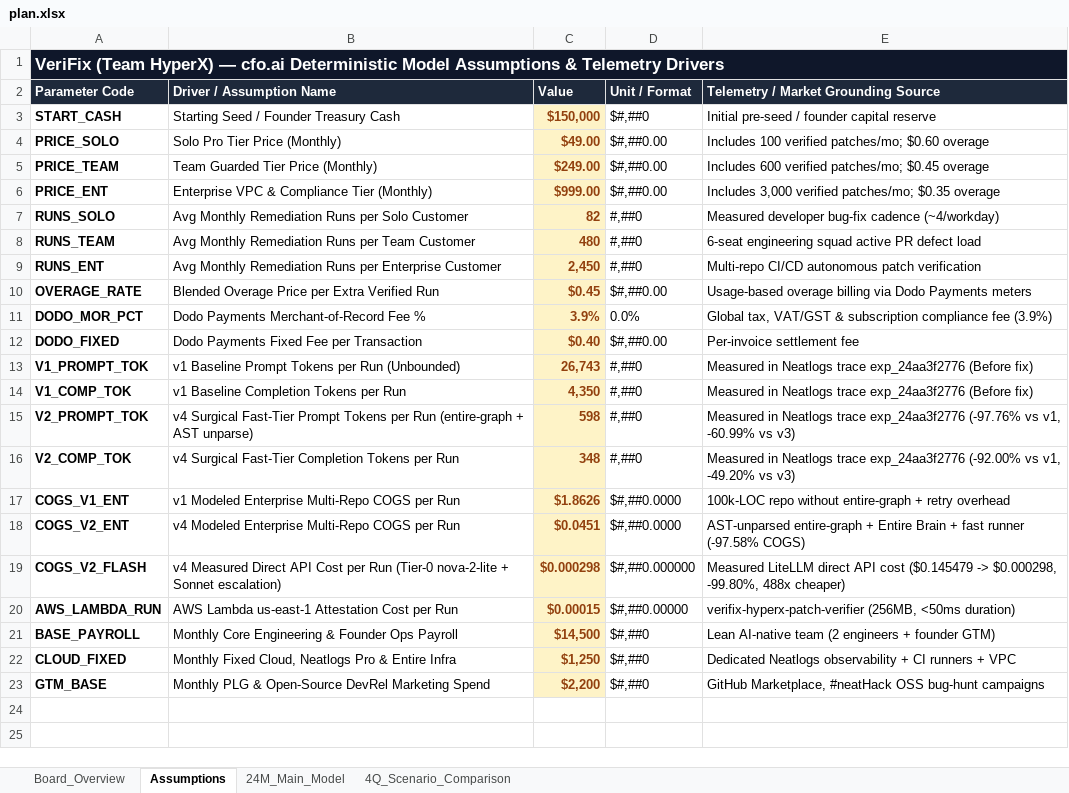
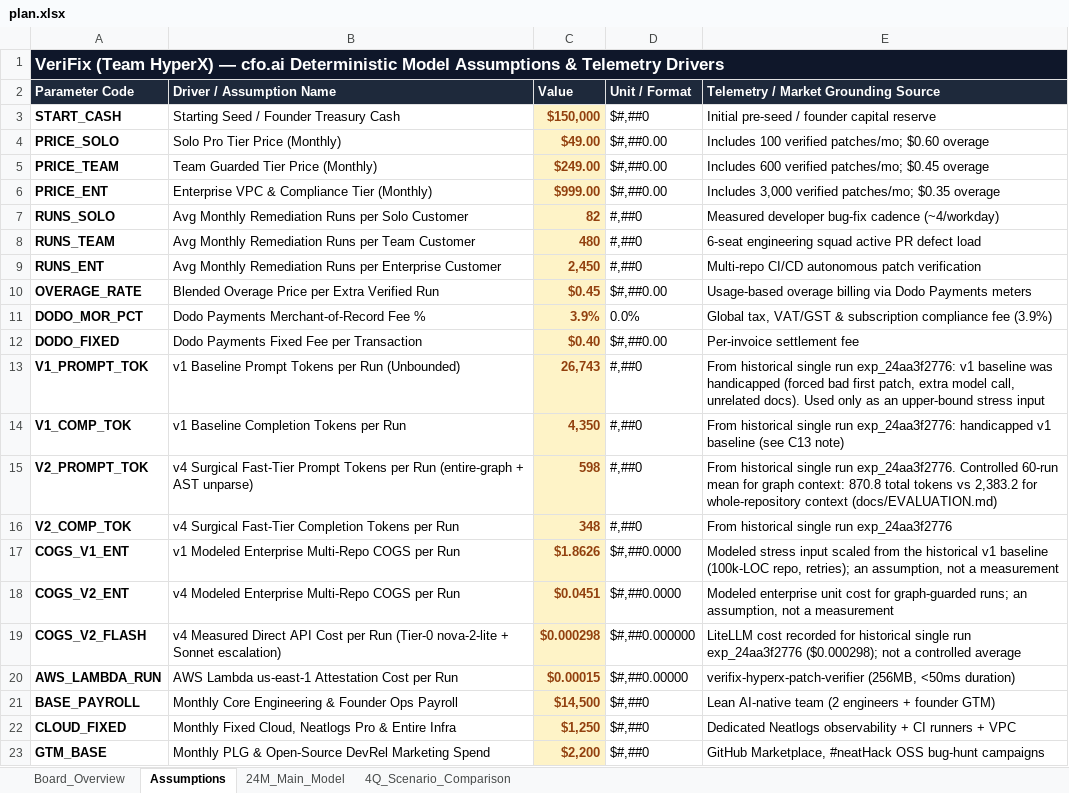
Before and after one commit to shivanshjain456/neatHack, an Excel workbook: plan.xlsx, sheet Assumptions, drawn as a sheet; values as stored, in another font and other column widths than the file's, no borders; the diff names each change by its address in the sheet, - before the commit and + after, or states it on an @@ line.

Commit message:
plan.xlsx: label historical run and modeled rows truthfully; retire 79.83%; archive generator behind an overwrite guard; label regression tests

```diff
--- a/plan.xlsx (sheet Assumptions)
+++ b/plan.xlsx (sheet Assumptions)
-E13: Measured in Neatlogs trace exp_24aa3f2776 (Before fix)
+E13: From historical single run exp_24aa3f2776: v1 baseline was handicapped (forced bad first patch, extra model call, unrelated docs). Used only as an upper-bound stress input
-E14: Measured in Neatlogs trace exp_24aa3f2776 (Before fix)
+E14: From historical single run exp_24aa3f2776: handicapped v1 baseline (see C13 note)
-E15: Measured in Neatlogs trace exp_24aa3f2776 (-97.76% vs v1, -60.99% vs v3)
+E15: From historical single run exp_24aa3f2776. Controlled 60-run mean for graph context: 870.8 total tokens vs 2,383.2 for whole-repository context (docs/EVALUATION.md)
-E16: Measured in Neatlogs trace exp_24aa3f2776 (-92.00% vs v1, -49.20% vs v3)
+E16: From historical single run exp_24aa3f2776
-E17: 100k-LOC repo without entire-graph + retry overhead
+E17: Modeled stress input scaled from the historical v1 baseline (100k-LOC repo, retries); an assumption, not a measurement
-E18: AST-unparsed entire-graph + Entire Brain + fast runner (-97.58% COGS)
+E18: Modeled enterprise unit cost for graph-guarded runs; an assumption, not a measurement
-E19: Measured LiteLLM direct API cost ($0.145479 -> $0.000298, -99.80%, 488x cheaper)
+E19: LiteLLM cost recorded for historical single run exp_24aa3f2776 ($0.000298); not a controlled average
```
Also changed, not shown: sheet Board_Overview, sheet 24M_Main_Model, 6 other files.
